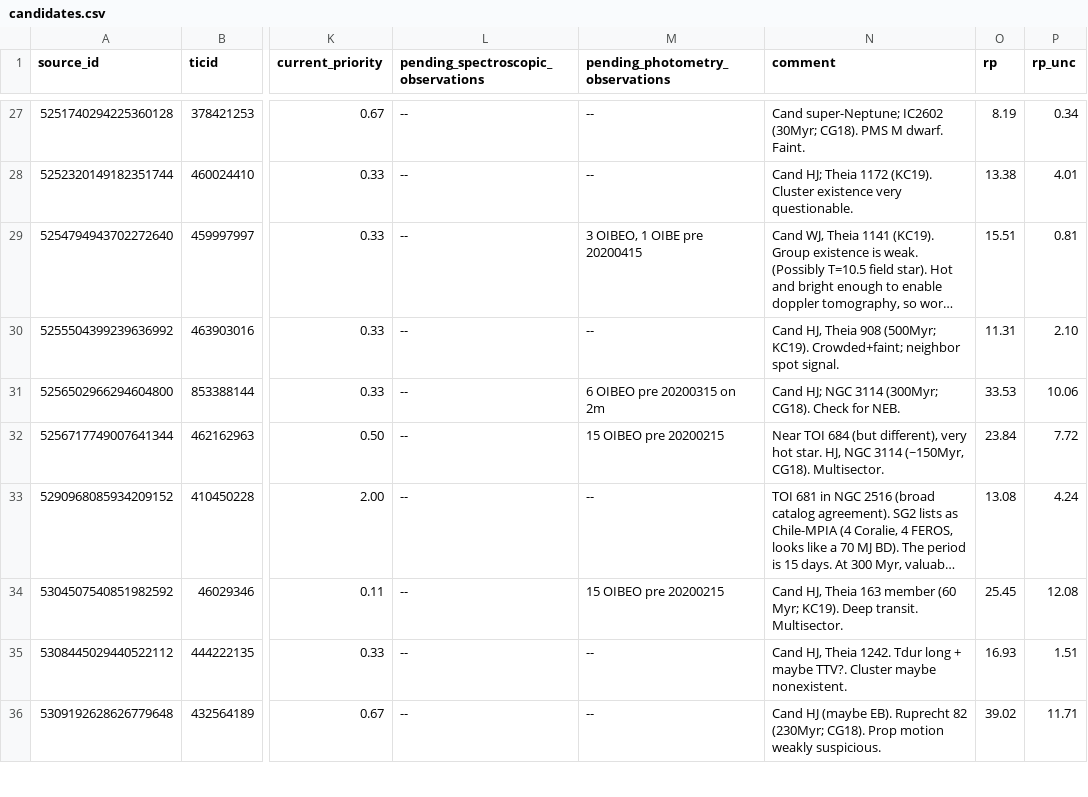
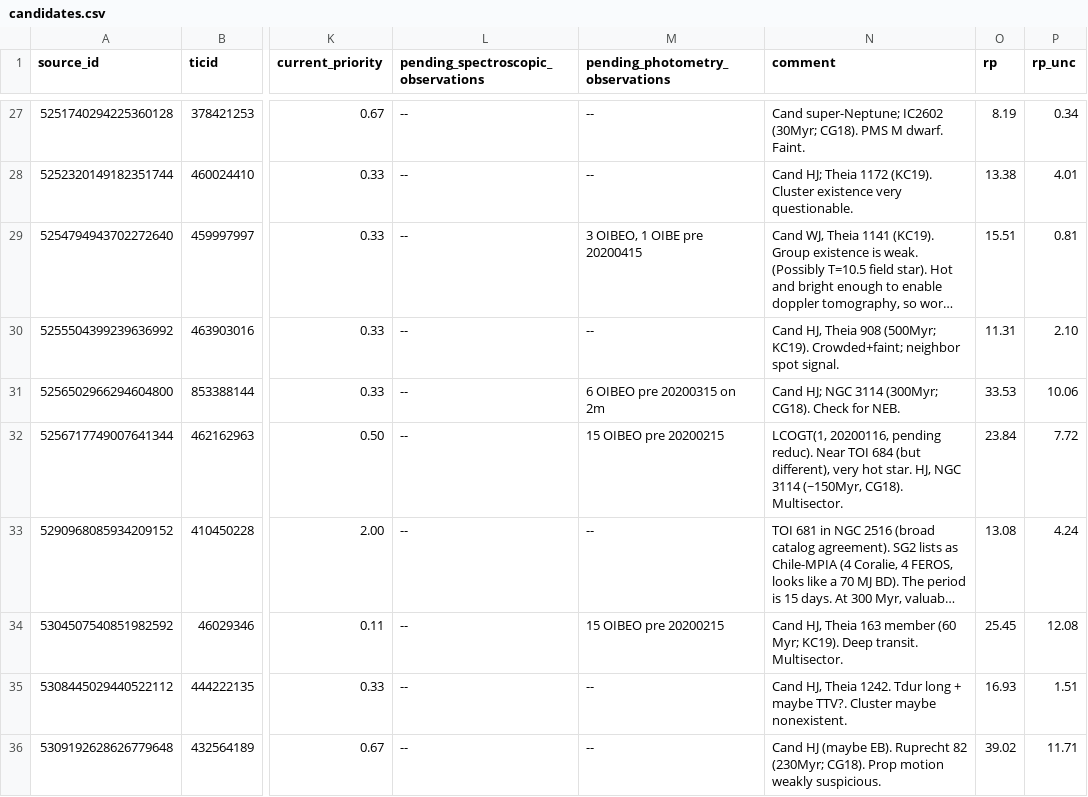
Before and after one commit to lgbouma/cdips_followup, a CSV file: data/candidate_database/candidates.csv, drawn as a sheet; only a part is shown, gaps mark what is left out; long unchanged cells end in …; the diff names each change by its address in the sheet, - before the commit and + after, or states it on an @@ line.

Commit message:
cand db update

```diff
--- a/data/candidate_database/candidates.csv
+++ b/data/candidate_database/candidates.csv
-N32 (comment): Near TOI…
+N32 (comment): LCOGT(1, 20200116, pending reduc). Near TOI…
```
